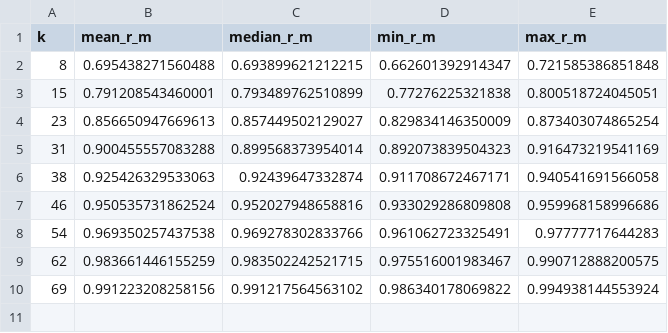
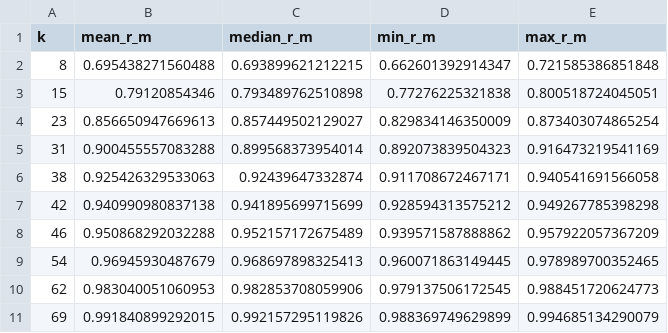
Before and after one commit to OscarSmallenbroek/indicator-reduction-method, a CSV file: outputs/r_m_subset_size_comparison.csv, drawn as a sheet.

Commit message:
changed metric for selecting indicators to spearman rank correlation when using spearman rank correlatio to evaluate the indicator subset. re-ran analysis and updated the qmd report.

```diff
--- a/outputs/r_m_subset_size_comparison.csv
+++ b/outputs/r_m_subset_size_comparison.csv
@@ -2,3 +2,3 @@
 8,0.695438271560488,0.693899621212215,0.662601392914347,0.721585386851848
-15,0.791208543460001,0.793489762510899,0.77276225321838,0.800518724045051
+15,0.79120854346,0.793489762510898,0.77276225321838,0.800518724045051
 23,0.856650947669613,0.857449502129027,0.829834146350009,0.873403074865254
@@ -6,5 +6,6 @@
 38,0.925426329533063,0.92439647332874,0.911708672467171,0.940541691566058
-46,0.950535731862524,0.952027948658816,0.933029286809808,0.959968158996686
-54,0.969350257437538,0.969278302833766,0.961062723325491,0.97777717644283
-62,0.983661446155259,0.983502242521715,0.975516001983467,0.990712888200575
-69,0.991223208258156,0.991217564563102,0.986340178069822,0.994938144553924
+42,0.940990980837138,0.941895699715699,0.928594313575212,0.949267785398298
+46,0.950868292032288,0.952157172675489,0.939571587888862,0.957922057367209
+54,0.96945930487679,0.968697898325413,0.960071863149445,0.978989700352465
+62,0.983040051060953,0.982853708059906,0.979137506172545,0.988451720624773
+69,0.991840899292015,0.992157295119826,0.988369749629899,0.994685134290079
```
Also changed, not shown: outputs/exhaustive_strategy1_pillar.csv, outputs/exhaustive_strategy1a_pillar.csv, 34 other files.
